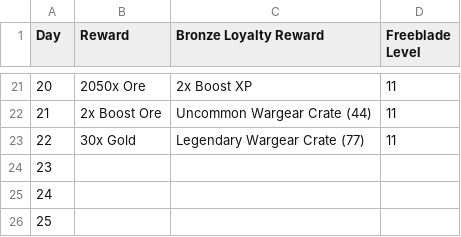
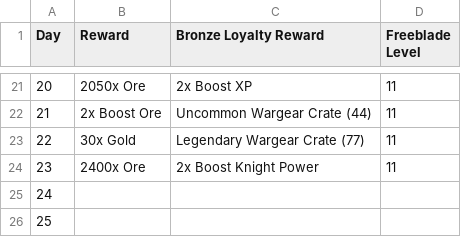
Before and after one commit to cncplyr/datasets-games, a CSV file: android/warhammer-40k-freeblade/daily-bonus.csv, drawn as a sheet; only a part is shown, gaps mark what is left out.

Commit message:
Update W40K:F

```diff
--- a/android/warhammer-40k-freeblade/daily-bonus.csv
+++ b/android/warhammer-40k-freeblade/daily-bonus.csv
@@ -23,3 +23,3 @@ Day,Reward,Bronze Loyalty Reward,Freeblade Level
 22,30x Gold,Legendary Wargear Crate (77),11
-23,,,
+23,2400x Ore,2x Boost Knight Power,11
 24,,,
```
